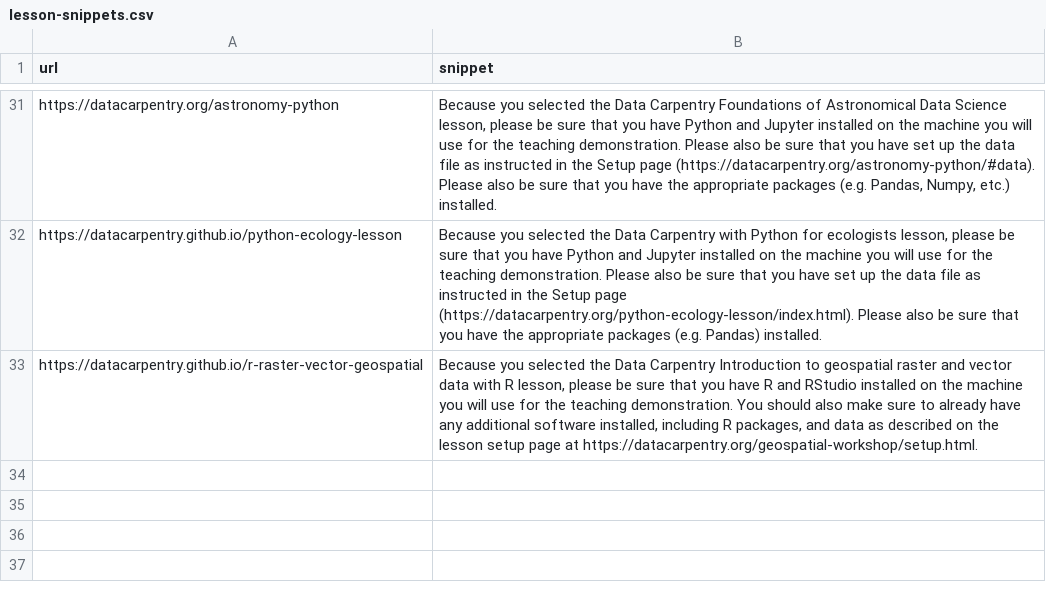
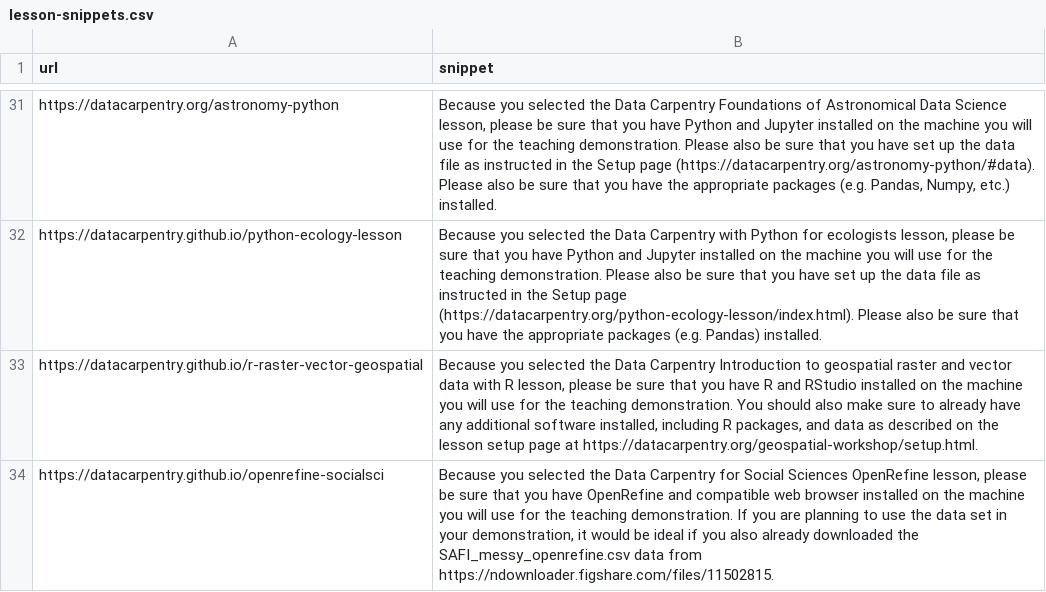
Before and after one commit to jcoliver/auto-demo-email, a CSV file: data/lesson-snippets.csv, drawn as a sheet; only a part is shown, gaps mark what is left out.

Commit message:
Update lesson snippet for OpenRefine social sci

```diff
--- a/data/lesson-snippets.csv
+++ b/data/lesson-snippets.csv
@@ -33 +33,2 @@ https://datacarpentry.github.io/python-ecology-lesson,"Because you selected the
 https://datacarpentry.github.io/r-raster-vector-geospatial,"Because you selected the Data Carpentry Introduction to geospatial raster and vector data with R lesson, please be sure that you have R and RStudio installed on the machine you will use for the teaching demonstration. You should also make sure to already have any additional software installed, including R packages, and data as described on the lesson setup page at https://datacarpentry.org/geospatial-workshop/setup.html."
+https://datacarpentry.github.io/openrefine-socialsci,"Because you selected the Data Carpentry for Social Sciences OpenRefine lesson, please be sure that you have OpenRefine and compatible web browser installed on the machine you will use for the teaching demonstration. If you are planning to use the data set in your demonstration, it would be ideal if you also already downloaded the SAFI_messy_openrefine.csv data from https://ndownloader.figshare.com/files/11502815."
```
Also changed, not shown: 1 other file.
